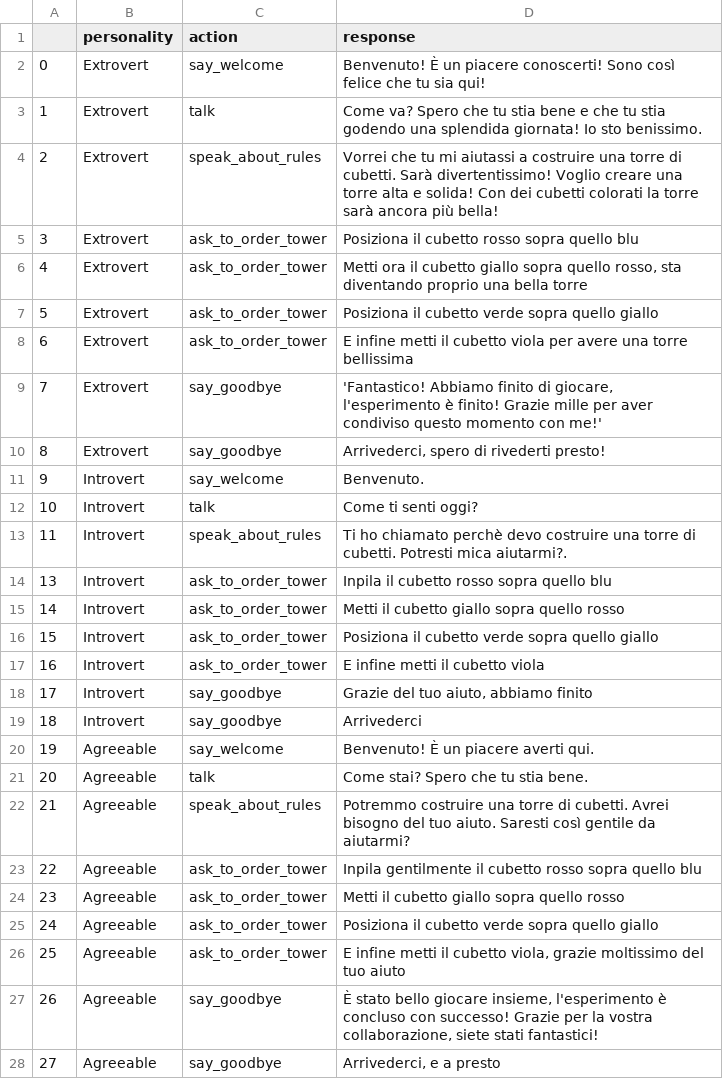
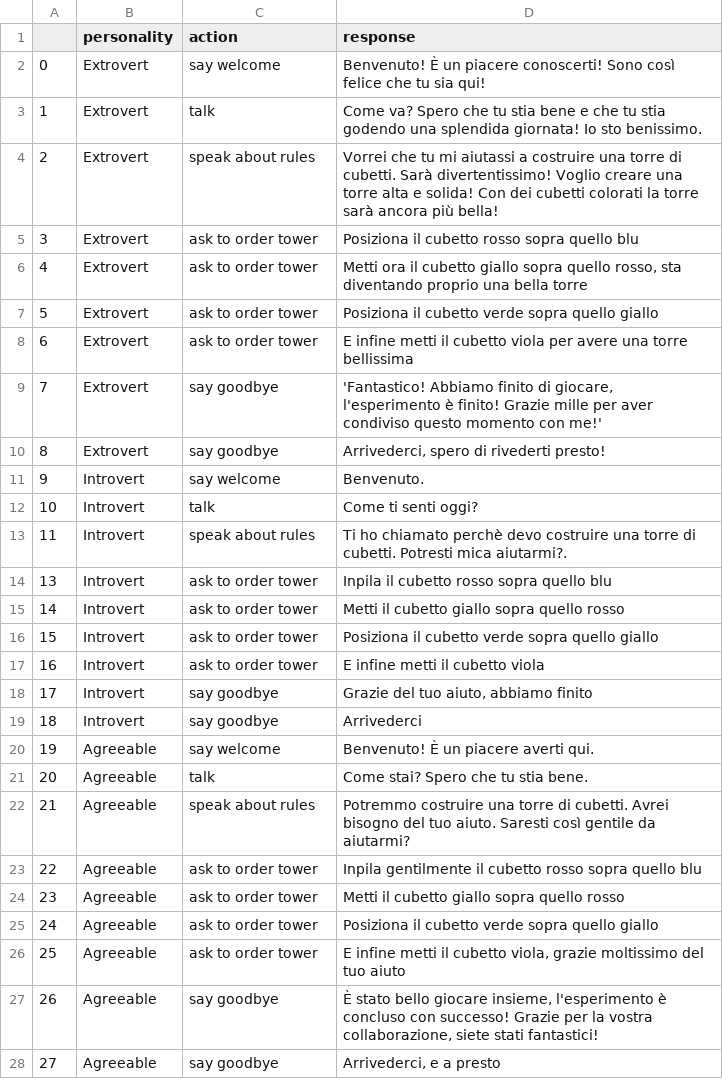
Before and after one commit to AliceNardelli/PROPER_Sofar, a CSV file: Flask/sentences_2.csv, drawn as a sheet; only a part is shown; the diff covers the shown part only.

Commit message:
speaking and nav

```diff
--- a/Flask/sentences_2.csv
+++ b/Flask/sentences_2.csv
@@ -1,28 +1,28 @@
 ,personality,action,response
-0,Extrovert,say_welcome,"Benvenuto! È un piacere conoscerti! Sono così felice che tu sia qui!"
+0,Extrovert,say welcome,"Benvenuto! È un piacere conoscerti! Sono così felice che tu sia qui!"
 1,Extrovert,talk,"Come va? Spero che tu stia bene e che tu stia godendo una splendida giornata! Io sto benissimo."
-2,Extrovert,speak_about_rules,"Vorrei che tu mi aiutassi a costruire una torre di cubetti. Sarà divertentissimo! Voglio creare una torre alta e solida! Con dei cubetti colorati la torre sarà ancora più bella!"
-3,Extrovert,ask_to_order_tower,"Posiziona il cubetto rosso sopra quello blu"
-4,Extrovert,ask_to_order_tower,"Metti ora il cubetto giallo sopra quello rosso, sta diventando proprio una bella torre"
-5,Extrovert,ask_to_order_tower,"Posiziona il cubetto verde sopra quello giallo"
-6,Extrovert,ask_to_order_tower,"E infine metti il cubetto viola  per avere una torre bellissima"
-7,Extrovert,say_goodbye,"'Fantastico! Abbiamo finito di giocare, l'esperimento è finito! Grazie mille per aver condiviso questo momento con me!'"
-8,Extrovert,say_goodbye,"Arrivederci, spero di rivederti presto!"
-9,Introvert,say_welcome,"Benvenuto."
+2,Extrovert,speak about rules,"Vorrei che tu mi aiutassi a costruire una torre di cubetti. Sarà divertentissimo! Voglio creare una torre alta e solida! Con dei cubetti colorati la torre sarà ancora più bella!"
+3,Extrovert,ask to order tower,"Posiziona il cubetto rosso sopra quello blu"
+4,Extrovert,ask to order tower,"Metti ora il cubetto giallo sopra quello rosso, sta diventando proprio una bella torre"
+5,Extrovert,ask to order tower,"Posiziona il cubetto verde sopra quello giallo"
+6,Extrovert,ask to order tower,"E infine metti il cubetto viola  per avere una torre bellissima"
+7,Extrovert,say goodbye,"'Fantastico! Abbiamo finito di giocare, l'esperimento è finito! Grazie mille per aver condiviso questo momento con me!'"
+8,Extrovert,say goodbye,"Arrivederci, spero di rivederti presto!"
+9,Introvert,say welcome,"Benvenuto."
 10,Introvert,talk,"Come ti senti oggi?"
-11,Introvert,speak_about_rules,"Ti ho chiamato perchè devo costruire una torre di cubetti. Potresti mica aiutarmi?."
-13,Introvert,ask_to_order_tower,"Inpila il cubetto rosso sopra quello blu"
-14,Introvert,ask_to_order_tower,"Metti il cubetto giallo sopra quello rosso"
-15,Introvert,ask_to_order_tower,"Posiziona il cubetto verde sopra quello giallo"
-16,Introvert,ask_to_order_tower,"E infine metti il cubetto viola"
-17,Introvert,say_goodbye,"Grazie del tuo aiuto, abbiamo finito"
-18,Introvert,say_goodbye,"Arrivederci"
-19,Agreeable,say_welcome,"Benvenuto! È un piacere averti qui."
+11,Introvert,speak about rules,"Ti ho chiamato perchè devo costruire una torre di cubetti. Potresti mica aiutarmi?."
+13,Introvert,ask to order tower,"Inpila il cubetto rosso sopra quello blu"
+14,Introvert,ask to order tower,"Metti il cubetto giallo sopra quello rosso"
+15,Introvert,ask to order tower,"Posiziona il cubetto verde sopra quello giallo"
+16,Introvert,ask to order tower,"E infine metti il cubetto viola"
+17,Introvert,say goodbye,"Grazie del tuo aiuto, abbiamo finito"
+18,Introvert,say goodbye,"Arrivederci"
+19,Agreeable,say welcome,"Benvenuto! È un piacere averti qui."
 20,Agreeable,talk,"Come stai? Spero che tu stia bene."
-21,Agreeable,speak_about_rules,"Potremmo costruire una torre di cubetti. Avrei bisogno del tuo aiuto. Saresti così gentile da aiutarmi?"
-22,Agreeable,ask_to_order_tower,"Inpila gentilmente il cubetto rosso sopra quello blu"
-23,Agreeable,ask_to_order_tower,"Metti il cubetto giallo sopra quello rosso"
-24,Agreeable,ask_to_order_tower,"Posiziona il cubetto verde sopra quello giallo"
-25,Agreeable,ask_to_order_tower,"E infine metti il cubetto viola, grazie moltissimo del tuo aiuto"
-26,Agreeable,say_goodbye,"È stato bello giocare insieme, l'esperimento è concluso con successo! Grazie per la vostra collaborazione, siete stati fantastici!"
-27,Agreeable,say_goodbye,"Arrivederci, e a presto"
+21,Agreeable,speak about rules,"Potremmo costruire una torre di cubetti. Avrei bisogno del tuo aiuto. Saresti così gentile da aiutarmi?"
+22,Agreeable,ask to order tower,"Inpila gentilmente il cubetto rosso sopra quello blu"
+23,Agreeable,ask to order tower,"Metti il cubetto giallo sopra quello rosso"
+24,Agreeable,ask to order tower,"Posiziona il cubetto verde sopra quello giallo"
+25,Agreeable,ask to order tower,"E infine metti il cubetto viola, grazie moltissimo del tuo aiuto"
+26,Agreeable,say goodbye,"È stato bello giocare insieme, l'esperimento è concluso con successo! Grazie per la vostra collaborazione, siete stati fantastici!"
+27,Agreeable,say goodbye,"Arrivederci, e a presto"
```
Also changed, not shown: 28 edited cells elsewhere in this file, 10 other files.
